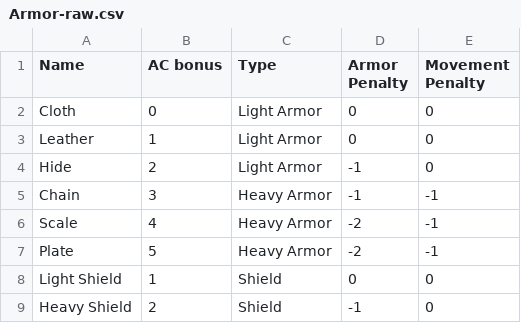
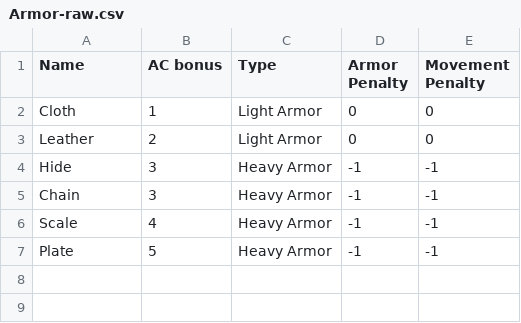
Before and after one commit to capelastegui/sfrpg, a CSV file: raw/charactercreation/Armor-raw.csv, drawn as a sheet.

Commit message:
feature #10 - Update armor table

```diff
--- a/raw/charactercreation/Armor-raw.csv
+++ b/raw/charactercreation/Armor-raw.csv
@@ -1,9 +1,7 @@
 Name;AC bonus;Type;Armor Penalty;Movement Penalty
-Cloth;0;Light Armor;0;0
-Leather;1;Light Armor;0;0
-Hide;2;Light Armor;-1;0
+Cloth;1;Light Armor;0;0
+Leather;2;Light Armor;0;0
+Hide;3;Heavy Armor;-1;-1
 Chain;3;Heavy Armor;-1;-1
-Scale;4;Heavy Armor;-2;-1
-Plate;5;Heavy Armor;-2;-1
-Light Shield;1;Shield;0;0
-Heavy Shield;2;Shield;-1;0
+Scale;4;Heavy Armor;-1;-1
+Plate;5;Heavy Armor;-1;-1
```
Also changed, not shown: raw/charactercreation/Armor-by-class-legacy.csv.
